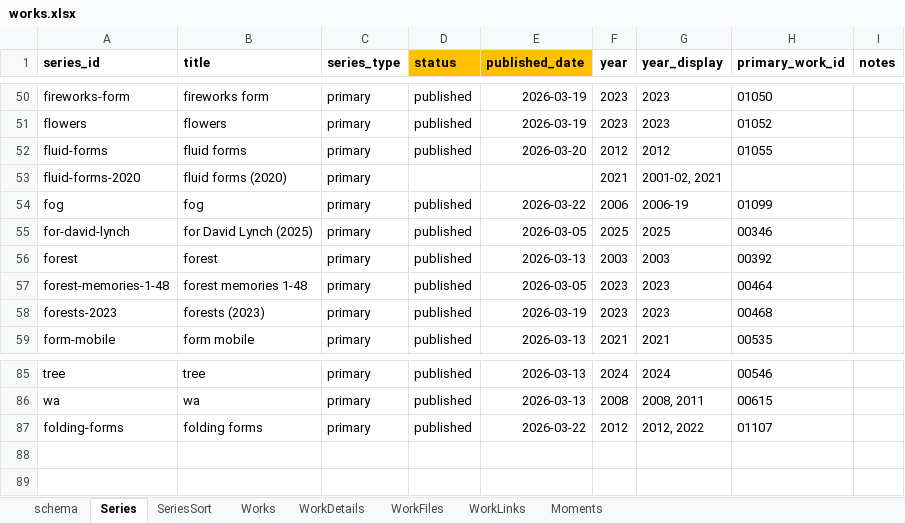
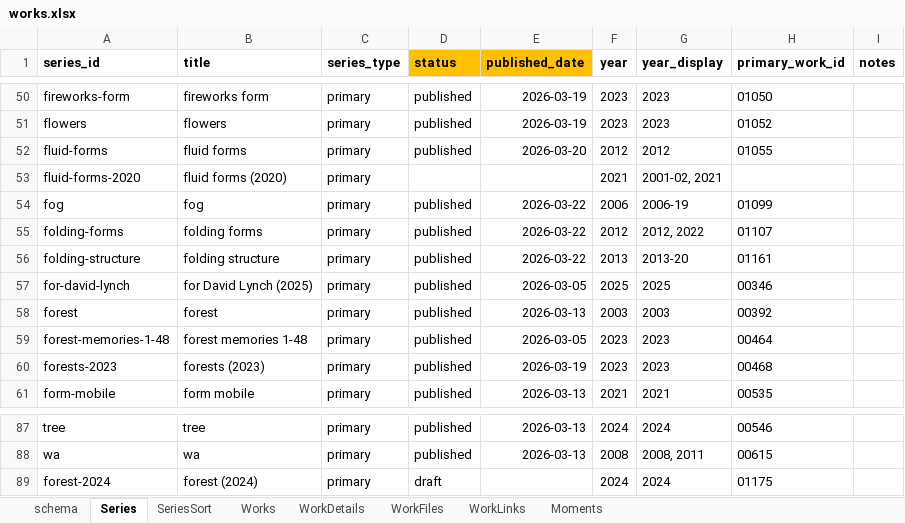
Before and after one commit to dotlineform/dotlineform-site, an Excel workbook: data/works.xlsx, sheet Series, drawn as a sheet; only a part is shown, gaps mark what is left out; values as stored, in another font and other column widths than the file's, no borders; the diff names each change by its address in the sheet, - before the commit and + after, or states it on an @@ line.

Commit message:
published work

```diff
--- a/data/works.xlsx (sheet Series)
+++ b/data/works.xlsx (sheet Series)
@@ row 87 moved to row 55: folding-forms @@
+row 56: folding-structure | folding structure | primary | published | 2026-03-22 | 2013 | 2013-20 | 01161
+row 89: forest-2024 | forest (2024) | primary | draft |  | 2024 | 2024 | 01175
```
Also changed, not shown: sheet Works, sheet WorkDetails, 57 other files.
